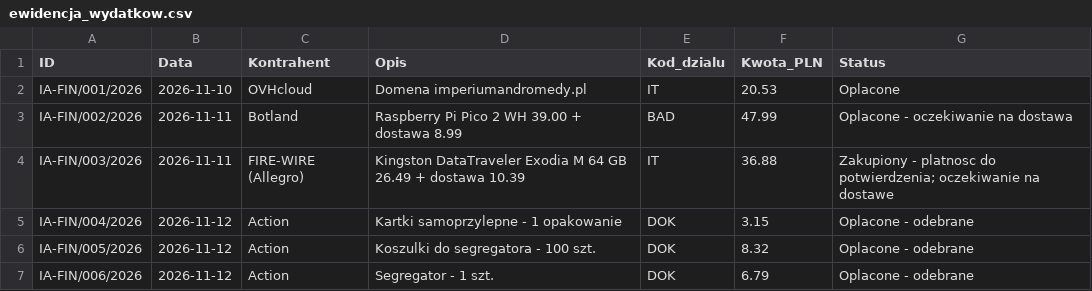
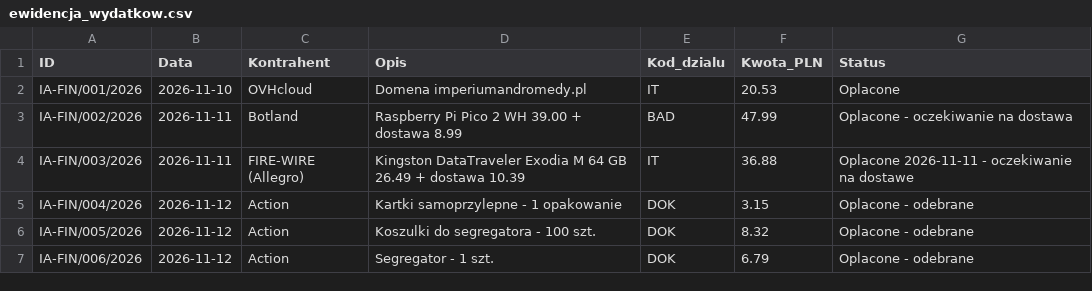
Before and after one commit to xprymar/imperium-andromedy, a CSV file: dane/ewidencja_wydatkow.csv, drawn as a sheet.

Commit message:
Potwierdzono płatność pendrive w dniu zamówienia 11.11.2026

```diff
--- a/dane/ewidencja_wydatkow.csv
+++ b/dane/ewidencja_wydatkow.csv
@@ -3,3 +3,3 @@ IA-FIN/001/2026,2026-11-10,OVHcloud,Domena imperiumandromedy.pl,IT,20.53,Oplacon
 IA-FIN/002/2026,2026-11-11,Botland,Raspberry Pi Pico 2 WH 39.00 + dostawa 8.99,BAD,47.99,Oplacone - oczekiwanie na dostawa
-IA-FIN/003/2026,2026-11-11,FIRE-WIRE (Allegro),Kingston DataTraveler Exodia M 64 GB 26.49 + dostawa 10.39,IT,36.88,Zakupiony - platnosc do potwierdzenia; oczekiwanie na dostawe
+IA-FIN/003/2026,2026-11-11,FIRE-WIRE (Allegro),Kingston DataTraveler Exodia M 64 GB 26.49 + dostawa 10.39,IT,36.88,Oplacone 2026-11-11 - oczekiwanie na dostawe
 IA-FIN/004/2026,2026-11-12,Action,Kartki samoprzylepne - 1 opakowanie,DOK,3.15,Oplacone - odebrane
```
